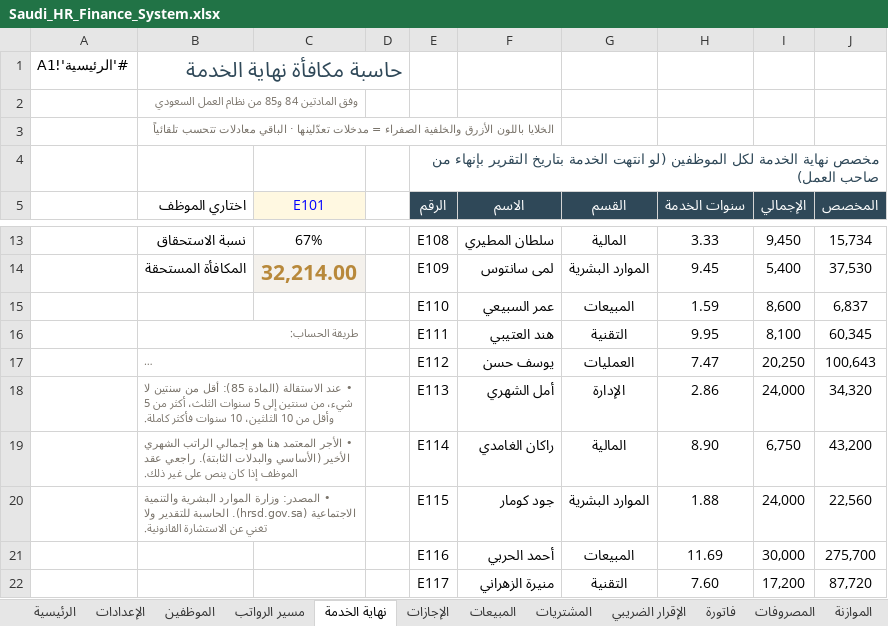
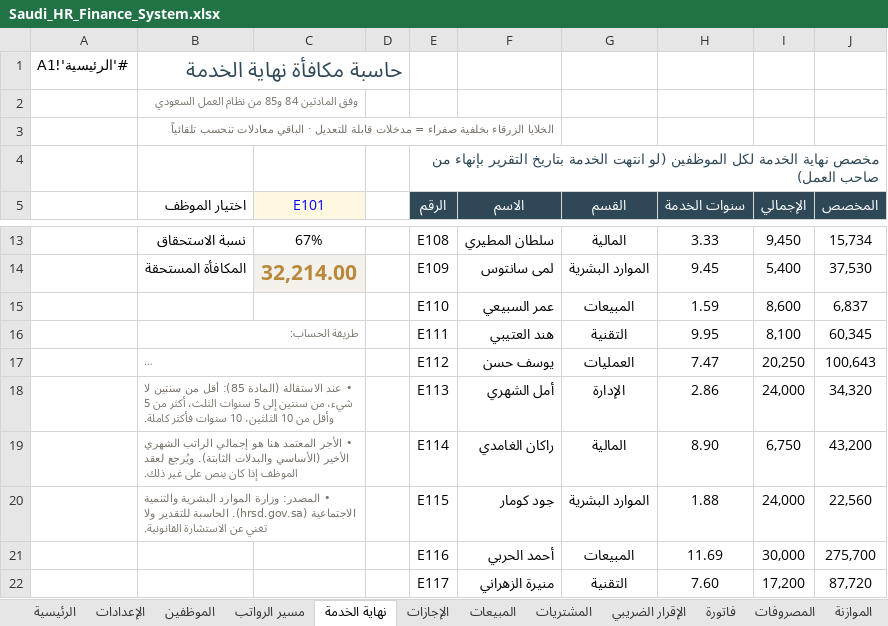
Before and after one commit to SarahAlkathiri/sarahalkathiri.github.io, an Excel workbook: projects/saudi-hr-finance-system/Saudi_HR_Finance_System.xlsx, sheet نهاية الخدمة, drawn as a sheet; only a part is shown, gaps mark what is left out; long unchanged cells end in …; values as stored, in another font and other column widths than the file's, no borders; the diff names each change by its address in the sheet, - before the commit and + after, or states it on an @@ line.

```diff
--- a/projects/saudi-hr-finance-system/Saudi_HR_Finance_System.xlsx (sheet نهاية الخدمة)
+++ b/projects/saudi-hr-finance-system/Saudi_HR_Finance_System.xlsx (sheet نهاية الخدمة)
-B3 (اختيار الموظف): الخلايا باللون الأزرق والخلفية الصفراء = مدخلات تعدّلينها · الباقي معادلات تتحسب تلقائياً
+B3 (اختيار الموظف): الخلايا الزرقاء بخلفية صفراء = مدخلات قابلة للتعديل · الباقي معادلات تنحسب تلقائياً
-B5: اختاري الموظف
+B5: اختيار الموظف
-B19 (اختيار الموظف): …والبدلات الثابتة). راجعي عقد الموظف إذا…
+B19 (اختيار الموظف): …والبدلات الثابتة). ويُرجع لعقد الموظف إذا…
```
Also changed, not shown: sheet الإعدادات, sheet الموظفين, sheet فاتورة, sheet الرئيسية, sheet الموازنة, sheet الإجازات, 4 more sheets, projects/hotel-reviews-ai/Hotel_Reviews_AI_Analysis.xlsx, projects/hr-attrition-early-warning/HR_Attrition_Early_Warning.xlsx, 6 other files.
